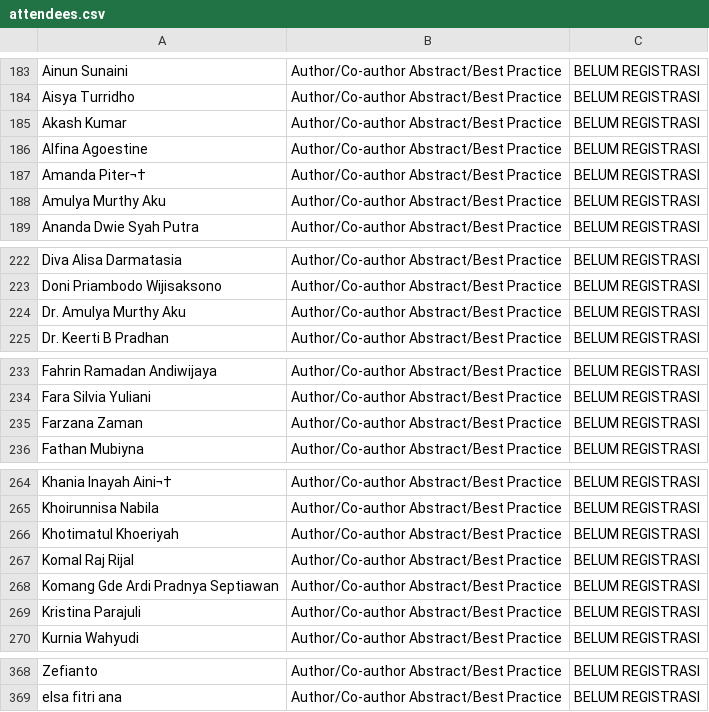
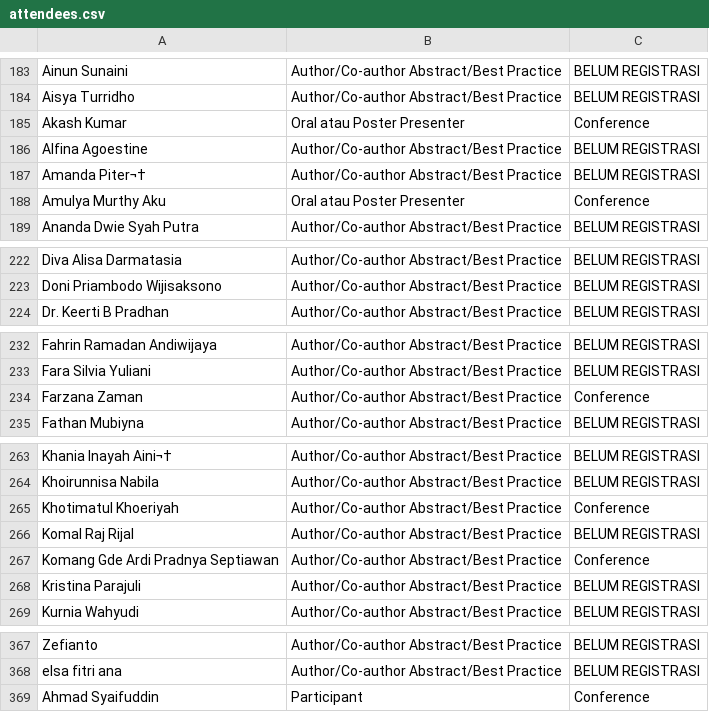
Before and after one commit to vincentarca/conference-registration, a CSV file: attendees.csv, drawn as a sheet; only a part is shown, gaps mark what is left out.

Commit message:
Add files via upload

```diff
--- a/attendees.csv
+++ b/attendees.csv
@@ -184,6 +184,6 @@ Ainun Sunaini,Author/Co-author Abstract/Best Practice,BELUM REGISTRASI
 Aisya Turridho,Author/Co-author Abstract/Best Practice,BELUM REGISTRASI
-Akash Kumar,Author/Co-author Abstract/Best Practice,BELUM REGISTRASI
+Akash Kumar,Oral atau Poster Presenter,Conference
 Alfina Agoestine,Author/Co-author Abstract/Best Practice,BELUM REGISTRASI
 Amanda Piter¬†,Author/Co-author Abstract/Best Practice,BELUM REGISTRASI
-Amulya Murthy Aku,Author/Co-author Abstract/Best Practice,BELUM REGISTRASI
+Amulya Murthy Aku,Oral atau Poster Presenter,Conference
 Ananda Dwie Syah Putra,Author/Co-author Abstract/Best Practice,BELUM REGISTRASI
@@ -223,3 +223,2 @@ Diva Alisa Darmatasia,Author/Co-author Abstract/Best Practice,BELUM REGISTRASI
 Doni Priambodo Wijisaksono,Author/Co-author Abstract/Best Practice,BELUM REGISTRASI
-Dr. Amulya Murthy Aku,Author/Co-author Abstract/Best Practice,BELUM REGISTRASI
 Dr. Keerti B Pradhan,Author/Co-author Abstract/Best Practice,BELUM REGISTRASI
@@ -234,3 +233,3 @@ Fahrin Ramadan Andiwijaya,Author/Co-author Abstract/Best Practice,BELUM REGISTRA
 Fara Silvia Yuliani,Author/Co-author Abstract/Best Practice,BELUM REGISTRASI
-Farzana Zaman,Author/Co-author Abstract/Best Practice,BELUM REGISTRASI
+Farzana Zaman,Author/Co-author Abstract/Best Practice,Conference
 Fathan Mubiyna,Author/Co-author Abstract/Best Practice,BELUM REGISTRASI
@@ -265,5 +264,5 @@ Khania Inayah Aini¬†,Author/Co-author Abstract/Best Practice,BELUM REGISTRASI
 Khoirunnisa Nabila,Author/Co-author Abstract/Best Practice,BELUM REGISTRASI
-Khotimatul Khoeriyah,Author/Co-author Abstract/Best Practice,BELUM REGISTRASI
+Khotimatul Khoeriyah,Author/Co-author Abstract/Best Practice,Conference
 Komal Raj Rijal,Author/Co-author Abstract/Best Practice,BELUM REGISTRASI
-Komang Gde Ardi Pradnya Septiawan,Author/Co-author Abstract/Best Practice,BELUM REGISTRASI
+Komang Gde Ardi Pradnya Septiawan,Author/Co-author Abstract/Best Practice,Conference
 Kristina Parajuli,Author/Co-author Abstract/Best Practice,BELUM REGISTRASI
@@ -369 +368,2 @@ Zefianto,Author/Co-author Abstract/Best Practice,BELUM REGISTRASI
 elsa fitri ana,Author/Co-author Abstract/Best Practice,BELUM REGISTRASI
+Ahmad Syaifuddin,Participant,Conference
```
